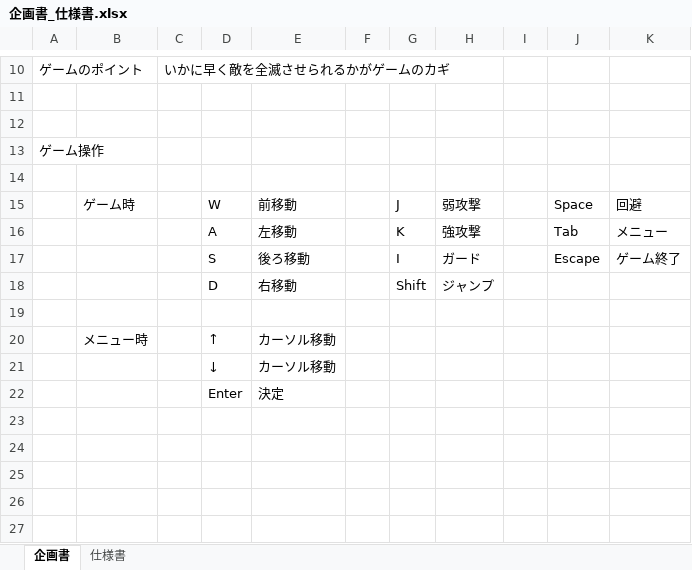
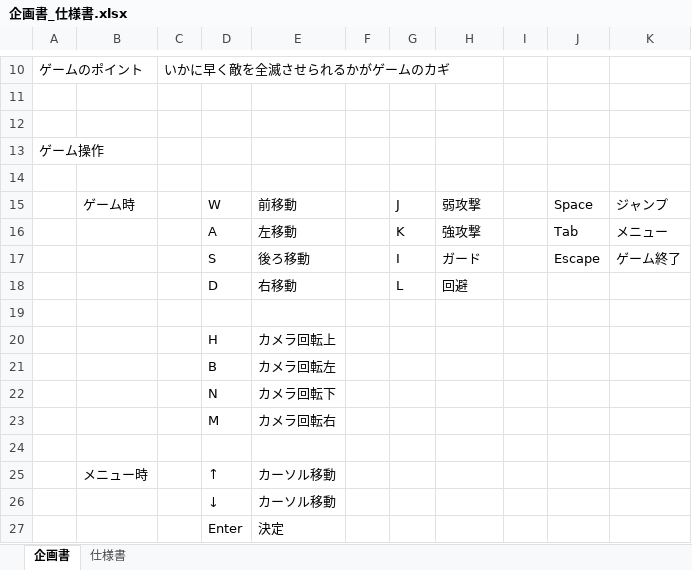
Before and after one commit to 2021Game2/15Nomoto, an Excel workbook: 企画書_仕様書.xlsx, sheet 企画書, drawn as a sheet; only a part is shown, gaps mark what is left out; values as stored, in another font and other column widths than the file's, no borders; addresses are those after the commit; the diff names each change by its address in the sheet, - before the commit and + after, or states it on an @@ line.

```diff
--- a/企画書_仕様書.xlsx (sheet 企画書)
+++ b/企画書_仕様書.xlsx (sheet 企画書)
-K15: 回避
+K15: ジャンプ
+row 18:  |  |  | D | 右移動 |  | L | 回避
-row 19:  |  |  | D | 右移動 |  | Shift | ジャンプ
+row 19: (empty)
+row 20:  |  |  | H | カメラ回転上
+row 21:  |  |  | B | カメラ回転左
+row 22:  |  |  | N | カメラ回転下
+row 23:  |  |  | M | カメラ回転右
```
Also changed, not shown: 15 other files.
